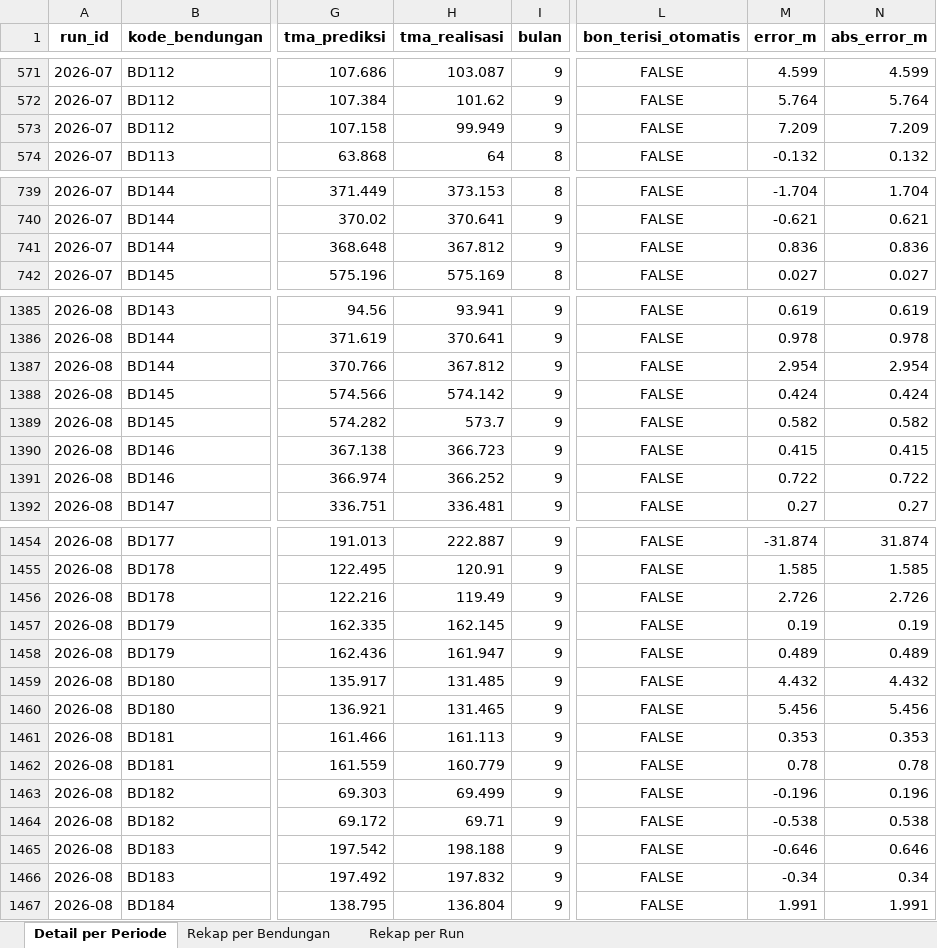
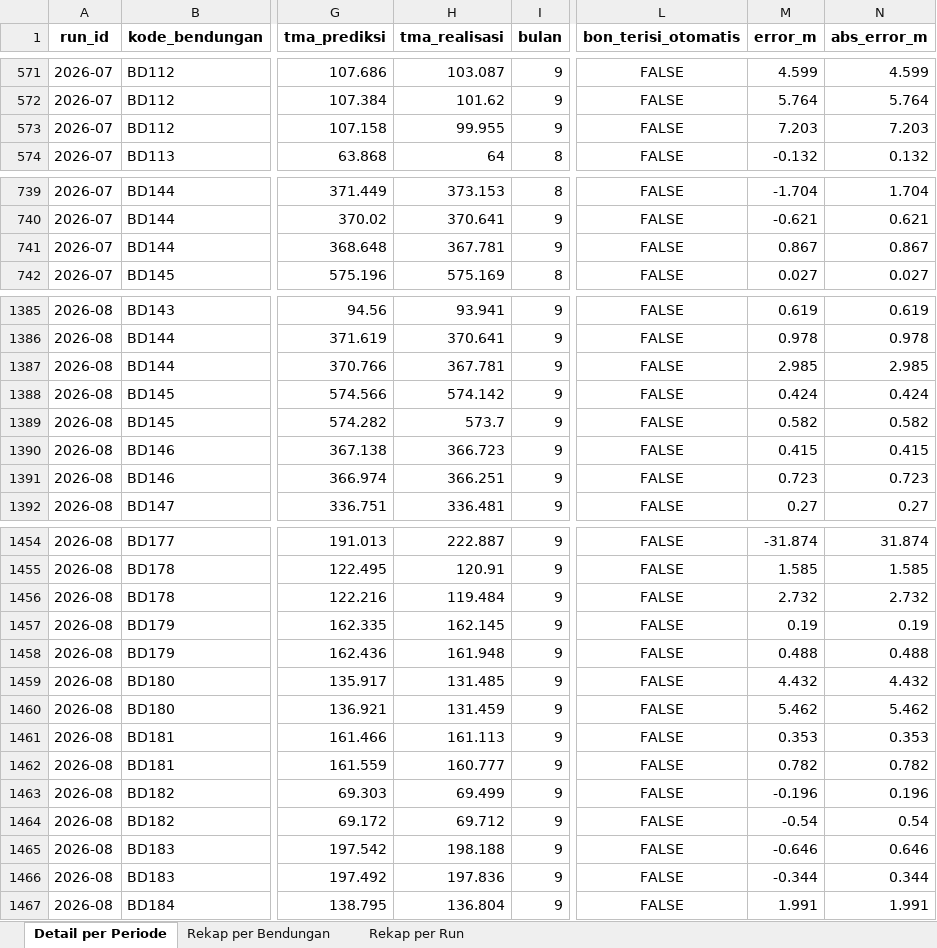
Before and after one commit to faradilahade/machine-learning-tma-pmb-2026, an Excel workbook: output/prediksi/akurasi_realisasi.xlsx, sheet Detail per Periode, drawn as a sheet; only a part is shown, gaps mark what is left out; values as stored, in another font and other column widths than the file's, no borders; the diff covers the shown part only; the diff names each change by its address in the sheet, - before the commit and + after, or states it on an @@ line.

```diff
--- a/output/prediksi/akurasi_realisasi.xlsx (sheet Detail per Periode)
+++ b/output/prediksi/akurasi_realisasi.xlsx (sheet Detail per Periode)
-H573 (tma_realisasi): 99.949
+H573 (tma_realisasi): 99.955
-M573 (error_m): 7.209
+M573 (error_m): 7.203
-N573 (abs_error_m): 7.209
+N573 (abs_error_m): 7.203
-H741 (tma_realisasi): 367.812
+H741 (tma_realisasi): 367.781
-M741 (error_m): 0.836
+M741 (error_m): 0.867
-N741 (abs_error_m): 0.836
+N741 (abs_error_m): 0.867
-H1387 (tma_realisasi): 367.812
+H1387 (tma_realisasi): 367.781
-M1387 (error_m): 2.954
+M1387 (error_m): 2.985
-N1387 (abs_error_m): 2.954
+N1387 (abs_error_m): 2.985
-H1391 (tma_realisasi): 366.252
+H1391 (tma_realisasi): 366.251
-M1391 (error_m): 0.722
+M1391 (error_m): 0.723
-N1391 (abs_error_m): 0.722
+N1391 (abs_error_m): 0.723
-H1456 (tma_realisasi): 119.49
+H1456 (tma_realisasi): 119.484
-M1456 (error_m): 2.726
+M1456 (error_m): 2.732
-N1456 (abs_error_m): 2.726
+N1456 (abs_error_m): 2.732
-H1458 (tma_realisasi): 161.947
+H1458 (tma_realisasi): 161.948
-M1458 (error_m): 0.489
+M1458 (error_m): 0.488
-N1458 (abs_error_m): 0.489
+N1458 (abs_error_m): 0.488
-H1460 (tma_realisasi): 131.465
+H1460 (tma_realisasi): 131.459
-M1460 (error_m): 5.456
+M1460 (error_m): 5.462
-N1460 (abs_error_m): 5.456
+N1460 (abs_error_m): 5.462
-H1462 (tma_realisasi): 160.779
+H1462 (tma_realisasi): 160.777
-M1462 (error_m): 0.78
+M1462 (error_m): 0.782
-N1462 (abs_error_m): 0.78
+N1462 (abs_error_m): 0.782
-H1464 (tma_realisasi): 69.71
+H1464 (tma_realisasi): 69.712
-M1464 (error_m): -0.538
+M1464 (error_m): -0.54
-N1464 (abs_error_m): 0.538
+N1464 (abs_error_m): 0.54
-H1466 (tma_realisasi): 197.832
+H1466 (tma_realisasi): 197.836
-M1466 (error_m): -0.34
+M1466 (error_m): -0.344
-N1466 (abs_error_m): 0.34
+N1466 (abs_error_m): 0.344
```
Also changed, not shown: 36 edited cells elsewhere in this sheet, sheet Rekap per Bendungan, sheet Rekap per Run, data/processed/rekap_qc.xlsx, output/prediksi/evaluasi_metode.xlsx, 36 other files.
